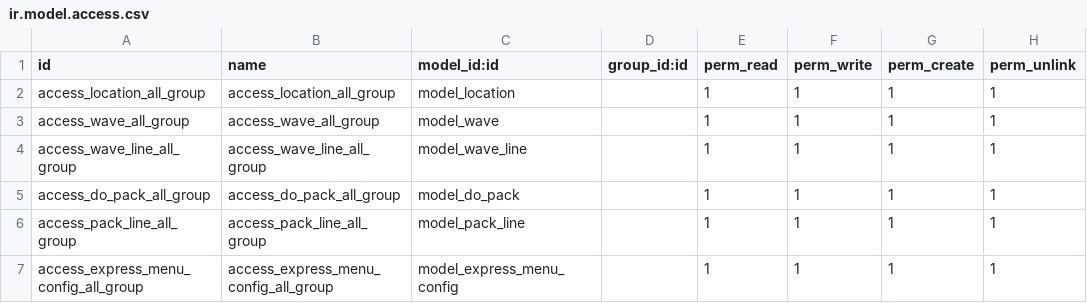
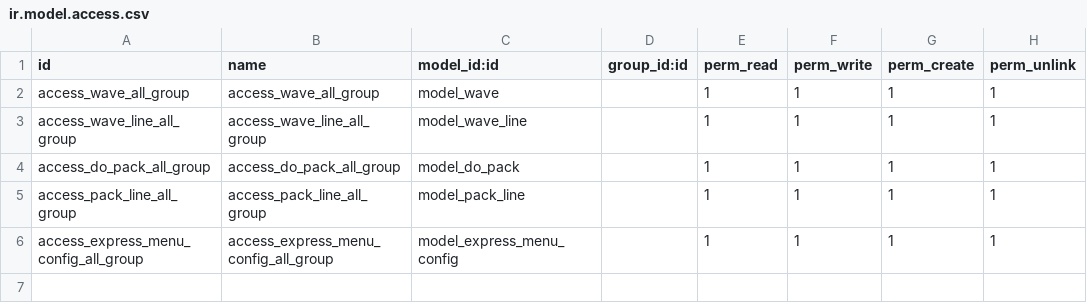
Before and after one commit to osbzr/gooderp_addons, a CSV file: warehouse_wave/security/ir.model.access.csv, drawn as a sheet.

```diff
--- a/warehouse_wave/security/ir.model.access.csv
+++ b/warehouse_wave/security/ir.model.access.csv
@@ -1,3 +1,2 @@
 id,name,model_id:id,group_id:id,perm_read,perm_write,perm_create,perm_unlink
-access_location_all_group,access_location_all_group,model_location,,1,1,1,1
 access_wave_all_group,access_wave_all_group,model_wave,,1,1,1,1
```
Also changed, not shown: 1 other file.
